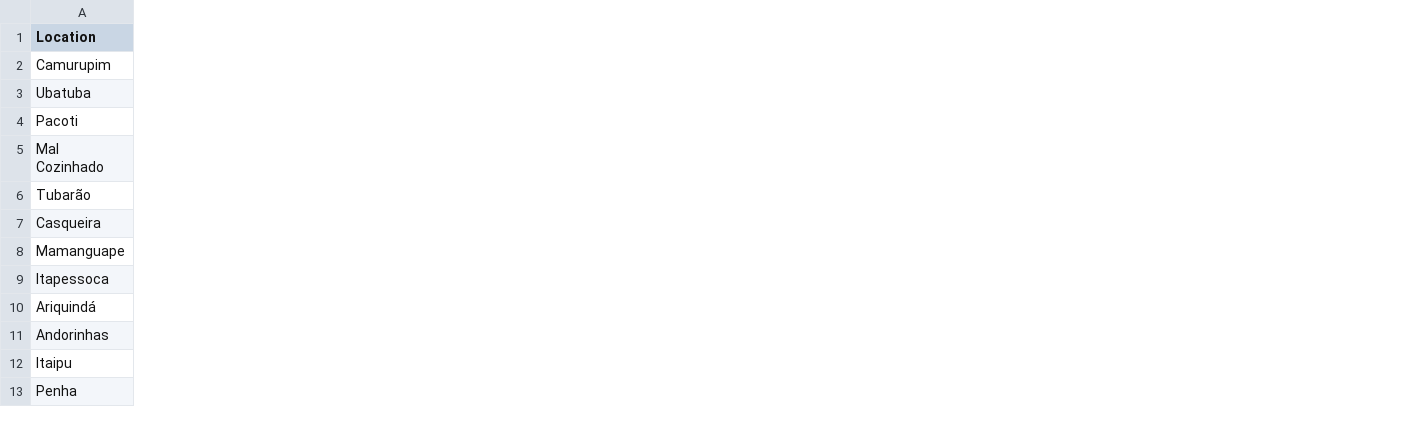
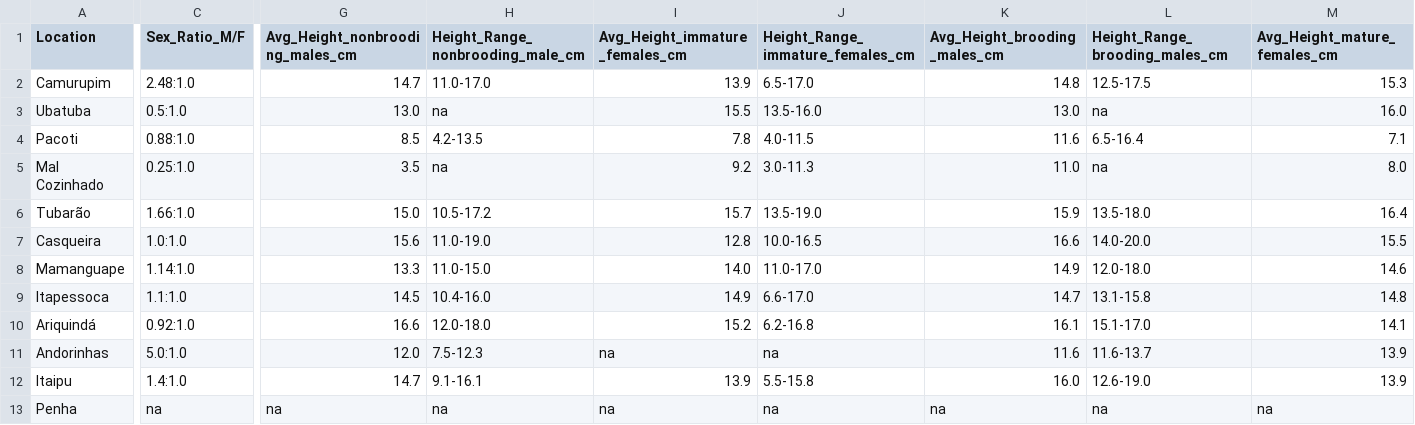
Before and after one commit to course-fish274-2019/David-seahorses, a CSV file: raw_data/Hippocampus_reidi_Brazil.csv, drawn as a sheet; only a part is shown, gaps mark what is left out; the diff covers the shown part only; the diff names each change by its address in the sheet, - before the commit and + after, or states it on an @@ line.

```diff
--- a/raw_data/Hippocampus_reidi_Brazil.csv
+++ b/raw_data/Hippocampus_reidi_Brazil.csv
+column C (Sex_Ratio_M/F), rows 2-13: 2.48:1.0 | 0.5:1.0 | 0.88:1.0 | 0.25:1.0 | 1.66:1.0 | 1.0:1.0 | 1.14:1.0 | 1.1:1.0 | 0.92:1.0 | 5.0:1.0 | 1.4:1.0 | na
+column G (Avg_Height_nonbrooding_males_cm), rows 2-13: 14.7 | 13.0 | 8.5 | 3.5 | 15.0 | 15.6 | 13.3 | 14.5 | 16.6 | 12.0 | 14.7 | na
+column H (Height_Range_nonbrooding_male_cm), rows 2-13: 11.0-17.0 | na | 4.2-13.5 | na | 10.5-17.2 | 11.0-19.0 | 11.0-15.0 | 10.4-16.0 | 12.0-18.0 | 7.5-12.3 | 9.1-16.1 | na
+column I (Avg_Height_immature_females_cm), rows 2-13: 13.9 | 15.5 | 7.8 | 9.2 | 15.7 | 12.8 | 14.0 | 14.9 | 15.2 | na | 13.9 | na
+column J (Height_Range_immature_females_cm), rows 2-13: 6.5-17.0 | 13.5-16.0 | 4.0-11.5 | 3.0-11.3 | 13.5-19.0 | 10.0-16.5 | 11.0-17.0 | 6.6-17.0 | 6.2-16.8 | na | 5.5-15.8 | na
+column K (Avg_Height_brooding_males_cm), rows 2-13: 14.8 | 13.0 | 11.6 | 11.0 | 15.9 | 16.6 | 14.9 | 14.7 | 16.1 | 11.6 | 16.0 | na
+column L (Height_Range_brooding_males_cm), rows 2-13: 12.5-17.5 | na | 6.5-16.4 | na | 13.5-18.0 | 14.0-20.0 | 12.0-18.0 | 13.1-15.8 | 15.1-17.0 | 11.6-13.7 | 12.6-19.0 | na
+column M (Avg_Height_mature_females_cm), rows 2-13: 15.3 | 16.0 | 7.1 | 8.0 | 16.4 | 15.5 | 14.6 | 14.8 | 14.1 | 13.9 | 13.9 | na
```
Also changed, not shown: 1 added column and 3 edited cells elsewhere in this file, 2 other files.
